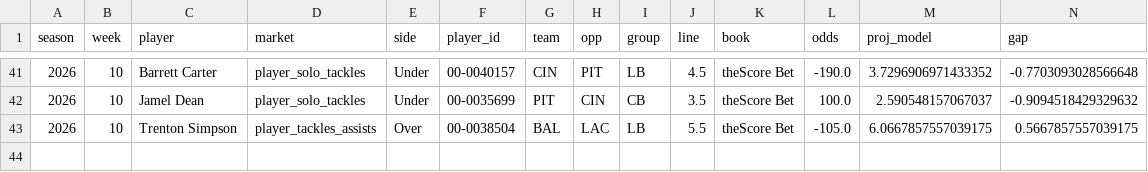
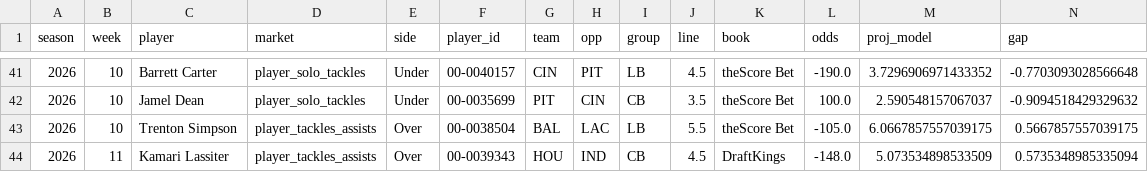
Before and after one commit to EvanDAmours/ArvellsStinkySlammerModel, a CSV file: data/sleepers.csv, drawn as a sheet; only a part is shown, gaps mark what is left out; rows hold the shown columns only; the diff names each change by its address in the sheet, - before the commit and + after, or states it on an @@ line.

```diff
--- a/data/sleepers.csv
+++ b/data/sleepers.csv
+row 44: 2026 | 11 | Kamari Lassiter | player_tackles_assists | Over | 00-0039343 | HOU | IND | CB | 4.5 | DraftKings | -148.0 | 5.073534898533509 | 0.5735348985335094
```
Also changed, not shown: data/cache/projections.csv, data/consensus/fantasypros_2026_w11.csv, 17 other files.
